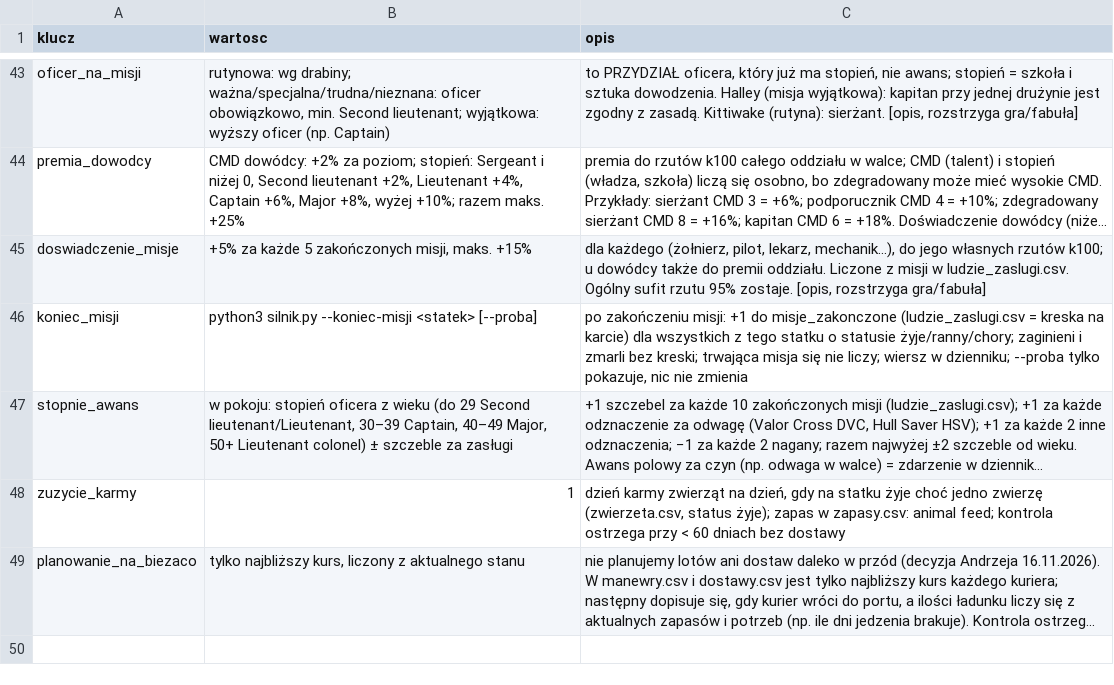
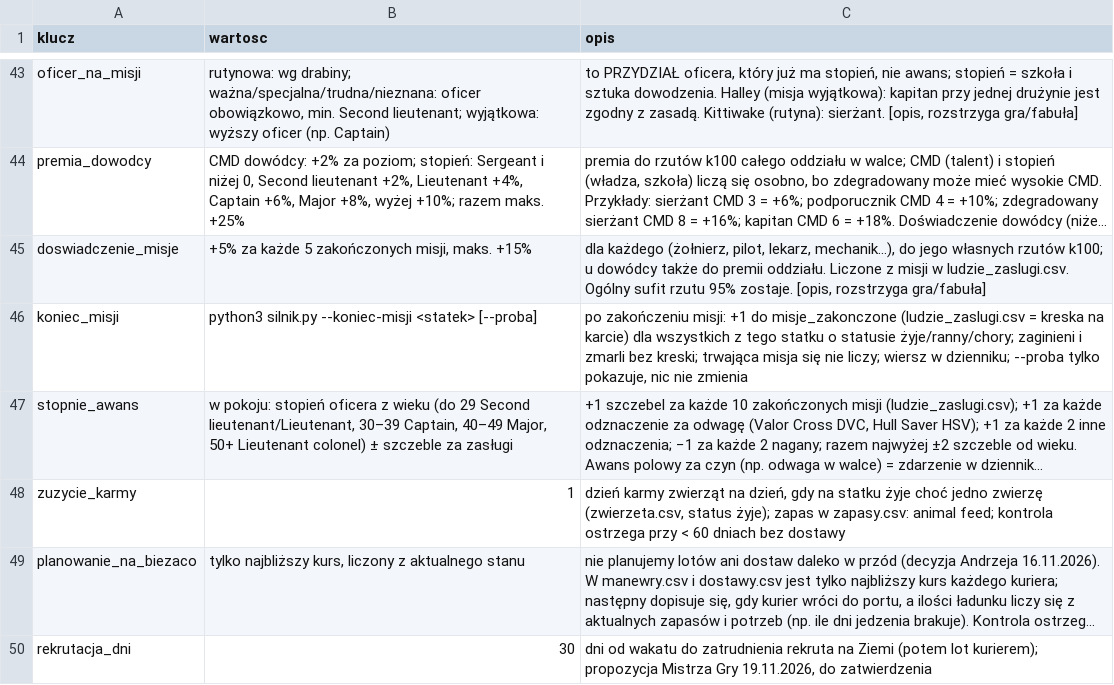
Before and after one commit to himikogalaxy/himiko, a CSV file: zasady_zycia.csv, drawn as a sheet; only a part is shown, gaps mark what is left out; long unchanged cells end in …; the diff names each change by its address in the sheet, - before the commit and + after, or states it on an @@ line.

```diff
--- a/zasady_zycia.csv
+++ b/zasady_zycia.csv
+row 50: rekrutacja_dni | 30 | dni od wakatu do zatrudnienia rekruta na Ziemi (potem lot kurierem); propozycja Mistrza Gry 19.11.2026, do zatwierdzenia
```
Also changed, not shown: 1 other file.
